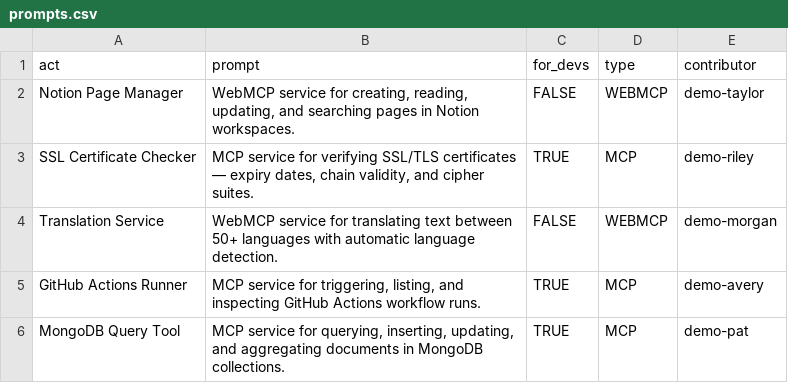
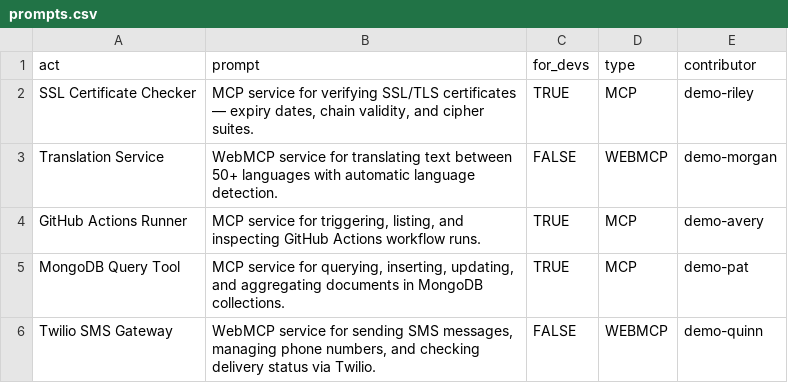
Before and after one commit to eser/webmcp.land, a CSV file: prompts.csv, drawn as a sheet; only a part is shown; the shorter side is filled out with more unchanged rows; the diff names each change by its address in the sheet, - before the commit and + after, or states it on an @@ line.

Commit message:
Remove prompt: Notion Page Manager

```diff
--- a/prompts.csv
+++ b/prompts.csv
-row 2: Notion Page Manager | WebMCP service for creating, reading, updating, and searching pages in Notion workspaces. | FALSE | WEBMCP | demo-taylor
```
